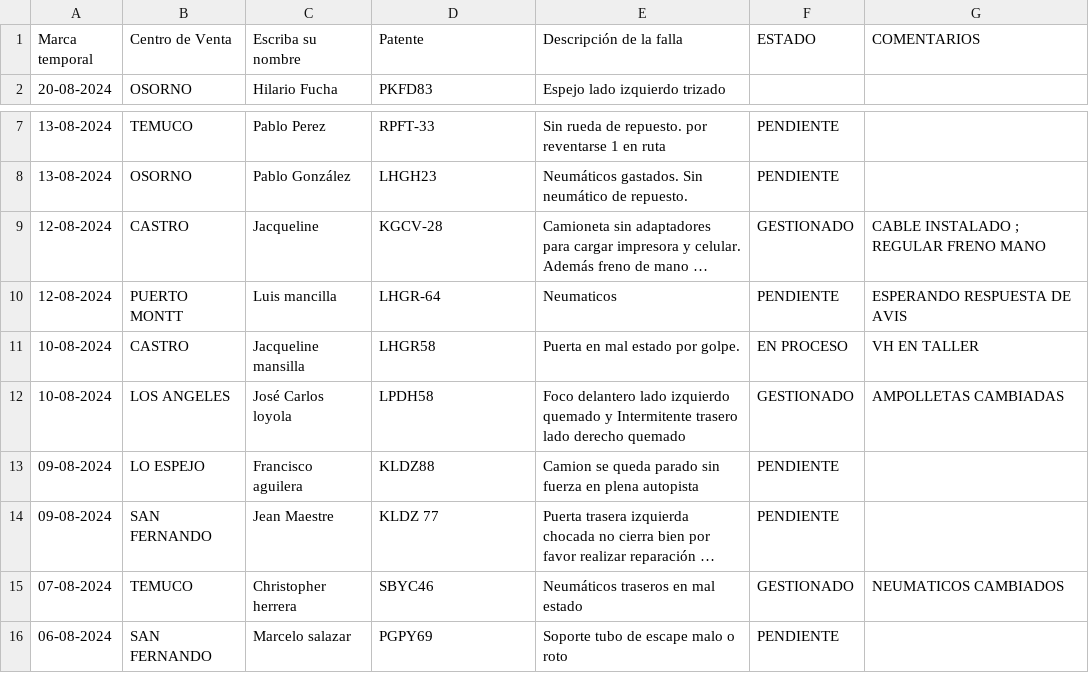
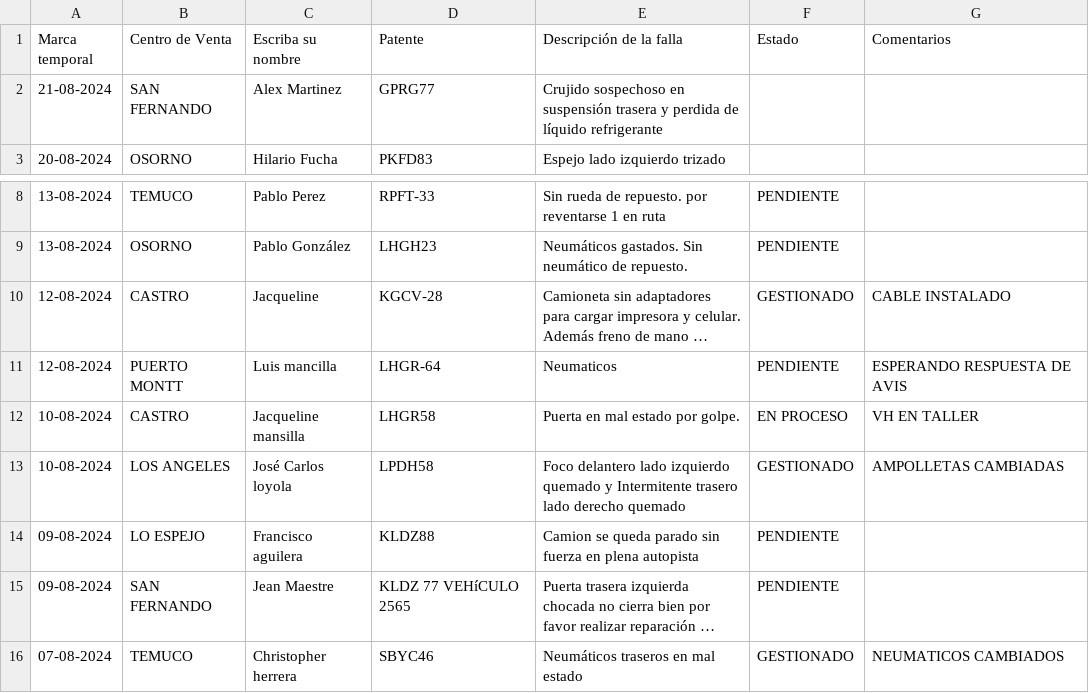
Before and after one commit to M4rc3l0789/SolicitudVendedoresMar, a CSV file: datos.csv, drawn as a sheet; only a part is shown, gaps mark what is left out; the shorter side is filled out with more unchanged rows; long unchanged cells end in …; addresses are those after the commit; the diff names each change by its address in the sheet, - before the commit and + after, or states it on an @@ line.

Commit message:
Add files via upload

```diff
--- a/datos.csv
+++ b/datos.csv
-F1: ESTADO
+F1: Estado
-G1: COMENTARIOS
+G1: Comentarios
+row 2: 21-08-2024 | SAN FERNANDO | Alex Martinez | GPRG77 | Crujido sospechoso en suspensión trasera y perdida de líquido refrigerante
-G10 (Comentarios): CABLE INSTALADO ; REGULAR FRENO MANO
+G10 (Comentarios): CABLE INSTALADO
-D15 (Patente): KLDZ 77
+D15 (Patente): KLDZ 77 VEHíCULO 2565
```
